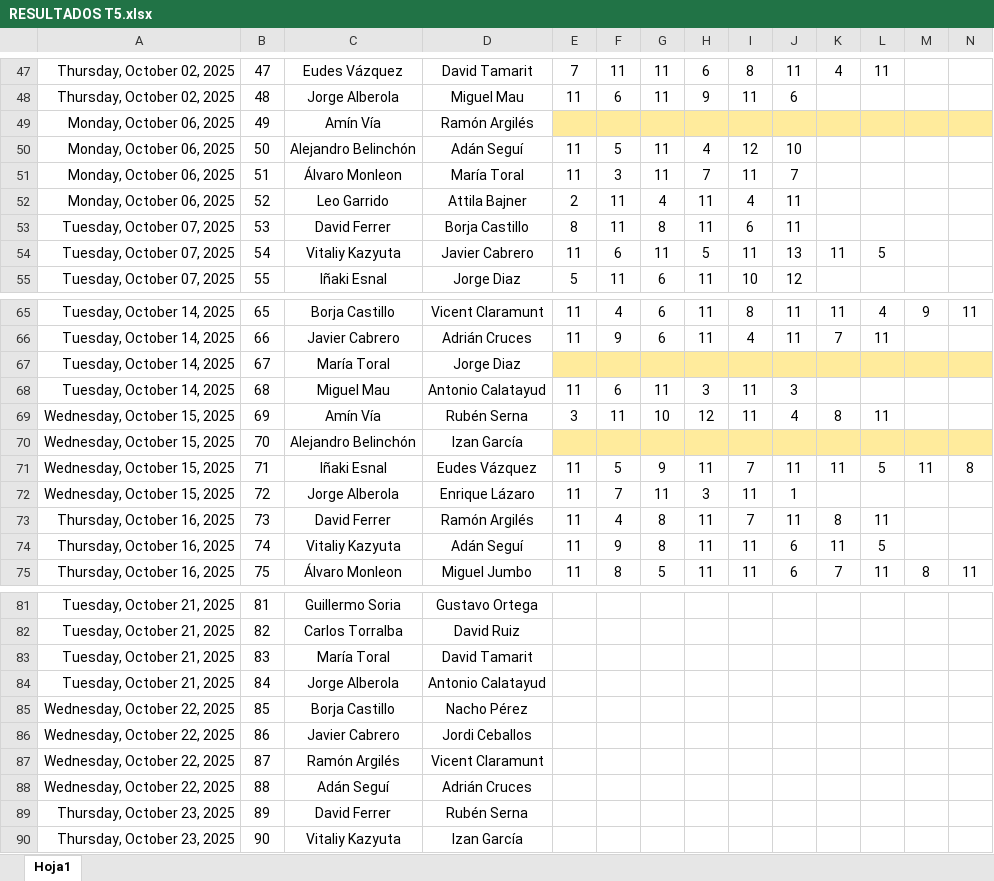
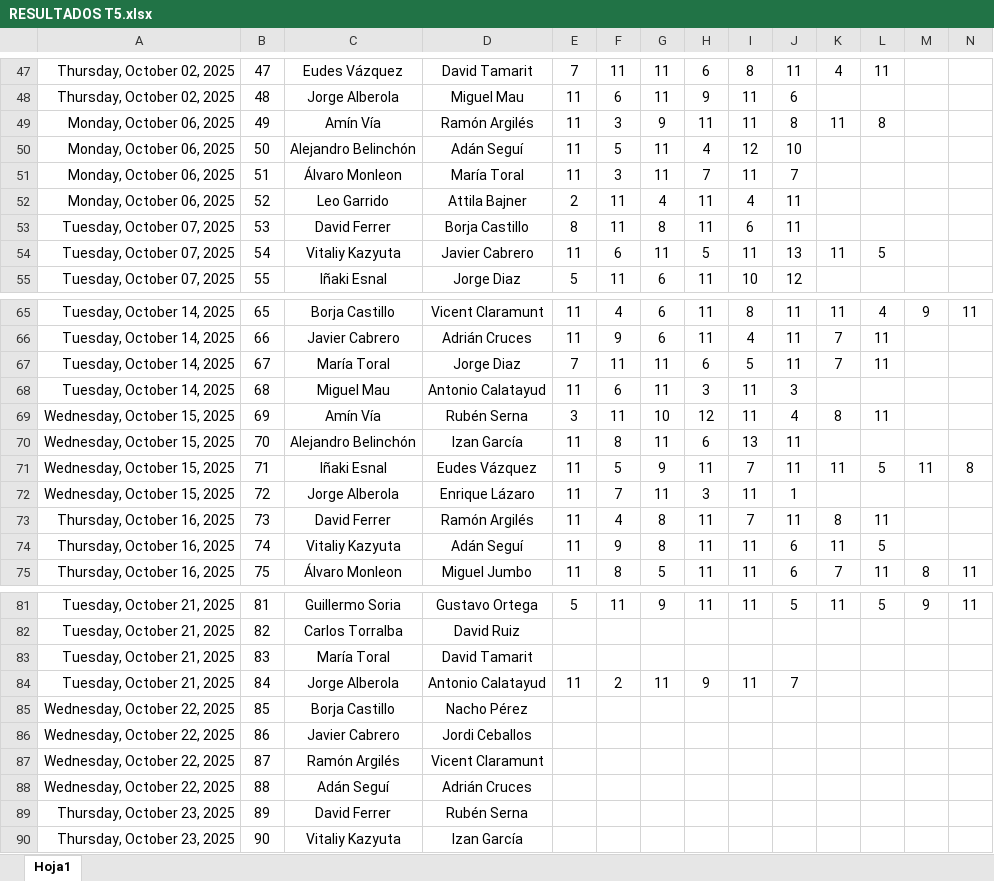
Before and after one commit to Ruseral84/pp_consulta, an Excel workbook: RESULTADOS T5.xlsx, sheet Hoja1, drawn as a sheet; only a part is shown, gaps mark what is left out; values as stored, in another font and other column widths than the file's, no borders; conditional formats not drawn; the diff covers the shown part only; the diff names each change by its address in the sheet, - before the commit and + after, or states it on an @@ line.

```diff
--- a/RESULTADOS T5.xlsx (sheet Hoja1)
+++ b/RESULTADOS T5.xlsx (sheet Hoja1)
-E49: (empty)
+E49: 11
-E49:N49 fill: #FFEB9C
+E49:N49 fill: none
-F49: (empty)
+F49: 3
-G49: (empty)
+G49: 9
-H49: (empty)
+H49: 11
-I49: (empty)
+I49: 11
-J49: (empty)
+J49: 8
-K49: (empty)
+K49: 11
-L49: (empty)
+L49: 8
-E67: (empty)
+E67: 7
-E67:N67 fill: #FFEB9C
+E67:N67 fill: none
-F67: (empty)
+F67: 11
-G67: (empty)
+G67: 11
-H67: (empty)
+H67: 6
-I67: (empty)
+I67: 5
-J67: (empty)
+J67: 11
-K67: (empty)
+K67: 7
-L67: (empty)
+L67: 11
-E70: (empty)
+E70: 11
-E70:N70 fill: #FFEB9C
+E70:N70 fill: none
-F70: (empty)
+F70: 8
-G70: (empty)
+G70: 11
-H70: (empty)
+H70: 6
-I70: (empty)
+I70: 13
-J70: (empty)
+J70: 11
-E81: (empty)
+E81: 5
-F81: (empty)
+F81: 11
-G81: (empty)
+G81: 9
-H81: (empty)
+H81: 11
-I81: (empty)
+I81: 11
-J81: (empty)
+J81: 5
-K81: (empty)
+K81: 11
-L81: (empty)
+L81: 5
-M81: (empty)
+M81: 9
-N81: (empty)
+N81: 11
-E84: (empty)
+E84: 11
-F84: (empty)
+F84: 2
-G84: (empty)
+G84: 11
-H84: (empty)
+H84: 9
-I84: (empty)
+I84: 11
-J84: (empty)
+J84: 7
```
Also changed, not shown: 30 edited cells and cell formats elsewhere in this sheet.
